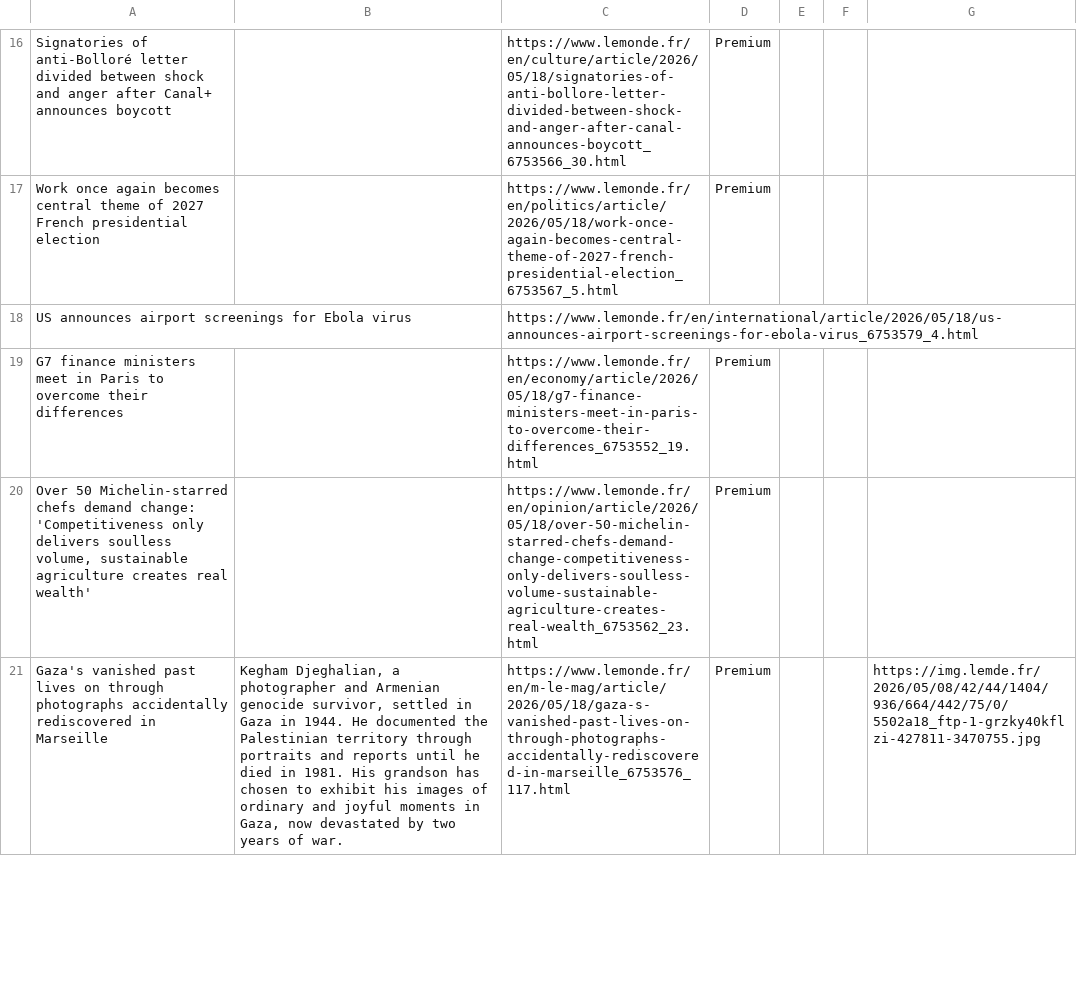
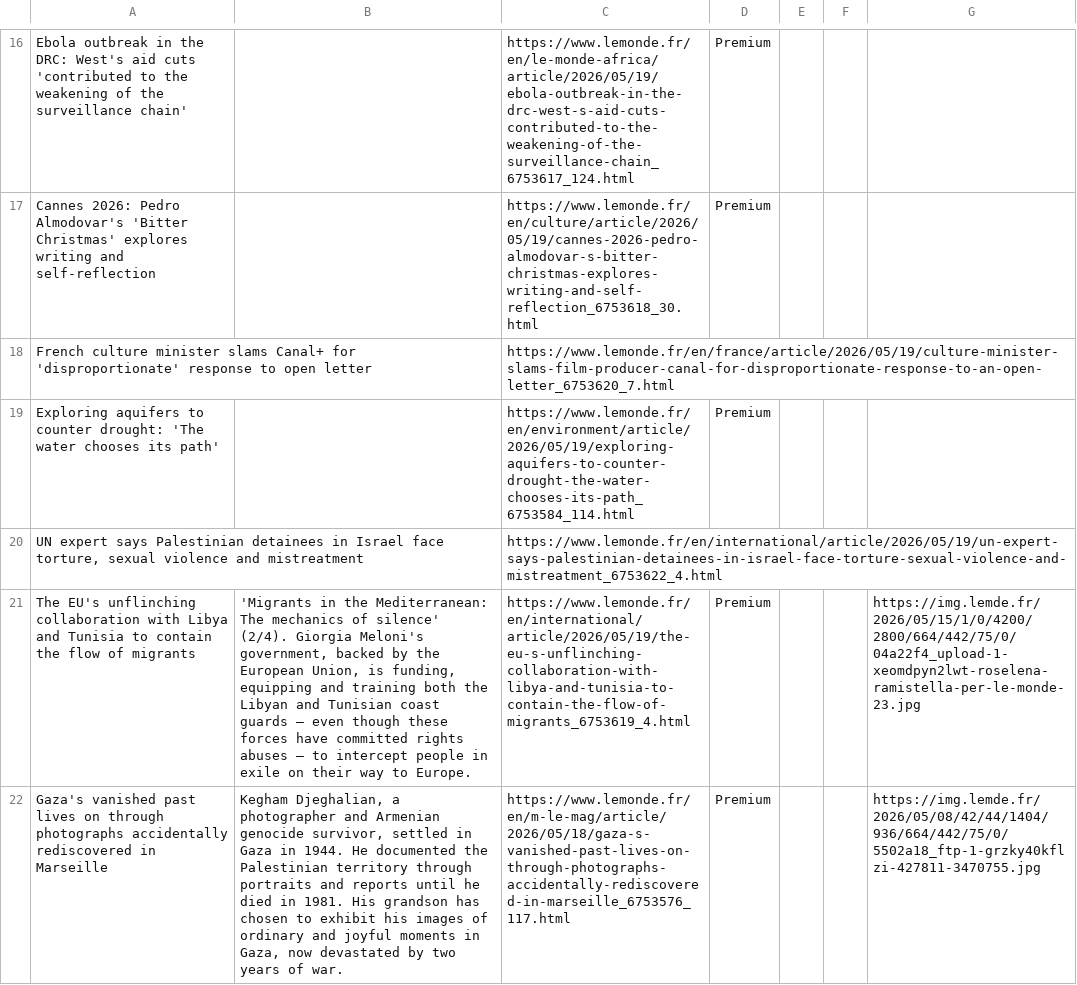
Before and after one commit to XiumeiDong/homework-07, a CSV file: le_monde_articles.csv, drawn as a sheet; only a part is shown, gaps mark what is left out; removed rows and columns are numbered as before the commit, all else as after; the diff covers the shown part only; the diff names each change by its address in the sheet, - before the commit and + after, or states it on an @@ line.

```diff
--- a/le_monde_articles.csv
+++ b/le_monde_articles.csv
-A16: Signatories of anti-Bolloré letter divided between shock and anger after Canal+ announces boycott
+A16: Ebola outbreak in the DRC: West's aid cuts 'contributed to the weakening of the surveillance chain'
-C16: https://www.lemonde.fr/en/culture/article/2026/05/18/signatories-of-anti-bollore-letter-divided-between-shock-and-anger-after-canal-announces-boycott_6753566_30.html
+C16: https://www.lemonde.fr/en/le-monde-africa/article/2026/05/19/ebola-outbreak-in-the-drc-west-s-aid-cuts-contributed-to-the-weakening-of-the-surveillance-chain_6753617_124.html
-A17: Work once again becomes central theme of 2027 French presidential election
+A17: Cannes 2026: Pedro Almodovar's 'Bitter Christmas' explores writing and self-reflection
-C17: https://www.lemonde.fr/en/politics/article/2026/05/18/work-once-again-becomes-central-theme-of-2027-french-presidential-election_6753567_5.html
+C17: https://www.lemonde.fr/en/culture/article/2026/05/19/cannes-2026-pedro-almodovar-s-bitter-christmas-explores-writing-and-self-reflection_6753618_30.html
-row 18: US announces airport screenings for Ebola virus |  | https://www.lemonde.fr/en/international/article/2026/05/18/us-announces-airport-screenings-for-ebola-virus_6753579_4.html
-row 19: G7 finance ministers meet in Paris to overcome their differences |  | https://www.lemonde.fr/en/economy/article/2026/05/18/g7-finance-ministers-meet-in-paris-to-overcome-their-differences_6753552_19.html | Premium
+row 18: French culture minister slams Canal+ for 'disproportionate' response to open letter |  | https://www.lemonde.fr/en/france/article/2026/05/19/culture-minister-slams-film-producer-canal-for-disproportionate-response-to-an-open-letter_6753620_7.html
-A19: Over 50 Michelin-starred chefs demand change: 'Competitiveness only delivers soulless volume, sustainable agriculture creates real wealth'
+A19: Exploring aquifers to counter drought: 'The water chooses its path'
-C19: https://www.lemonde.fr/en/opinion/article/2026/05/18/over-50-michelin-starred-chefs-demand-change-competitiveness-only-delivers-soulless-volume-sustainable-agriculture-creates-real-wealth_6753562_23.html
+C19: https://www.lemonde.fr/en/environment/article/2026/05/19/exploring-aquifers-to-counter-drought-the-water-chooses-its-path_6753584_114.html
+row 20: UN expert says Palestinian detainees in Israel face torture, sexual violence and mistreatment |  | https://www.lemonde.fr/en/international/article/2026/05/19/un-expert-says-palestinian-detainees-in-israel-face-torture-sexual-violence-and-mistreatment_6753622_4.html
+row 21: The EU's unflinching collaboration with Libya and Tunisia to contain the flow of migrants | 'Migrants in the Mediterranean: The mechanics of silence' (2/4). Giorgia Meloni's government, backed by the European Union, is funding, equipping and training both the Libyan and Tunisian coast guards – even though these forces have committed rights abuses – to intercept people in exile on their way to Europe. | https://www.lemonde.fr/en/international/article/2026/05/19/the-eu-s-unflinching-collaboration-with-libya-and-tunisia-to-contain-the-flow-of-migrants_6753619_4.html | Premium |  |  | https://img.lemde.fr/2026/05/15/1/0/4200/2800/664/442/75/0/04a22f4_upload-1-xeomdpyn2lwt-roselena-ramistella-per-le-monde-23.jpg
```
Also changed, not shown: 9 added rows, 10 removed rows and 28 edited cells elsewhere in this file.
